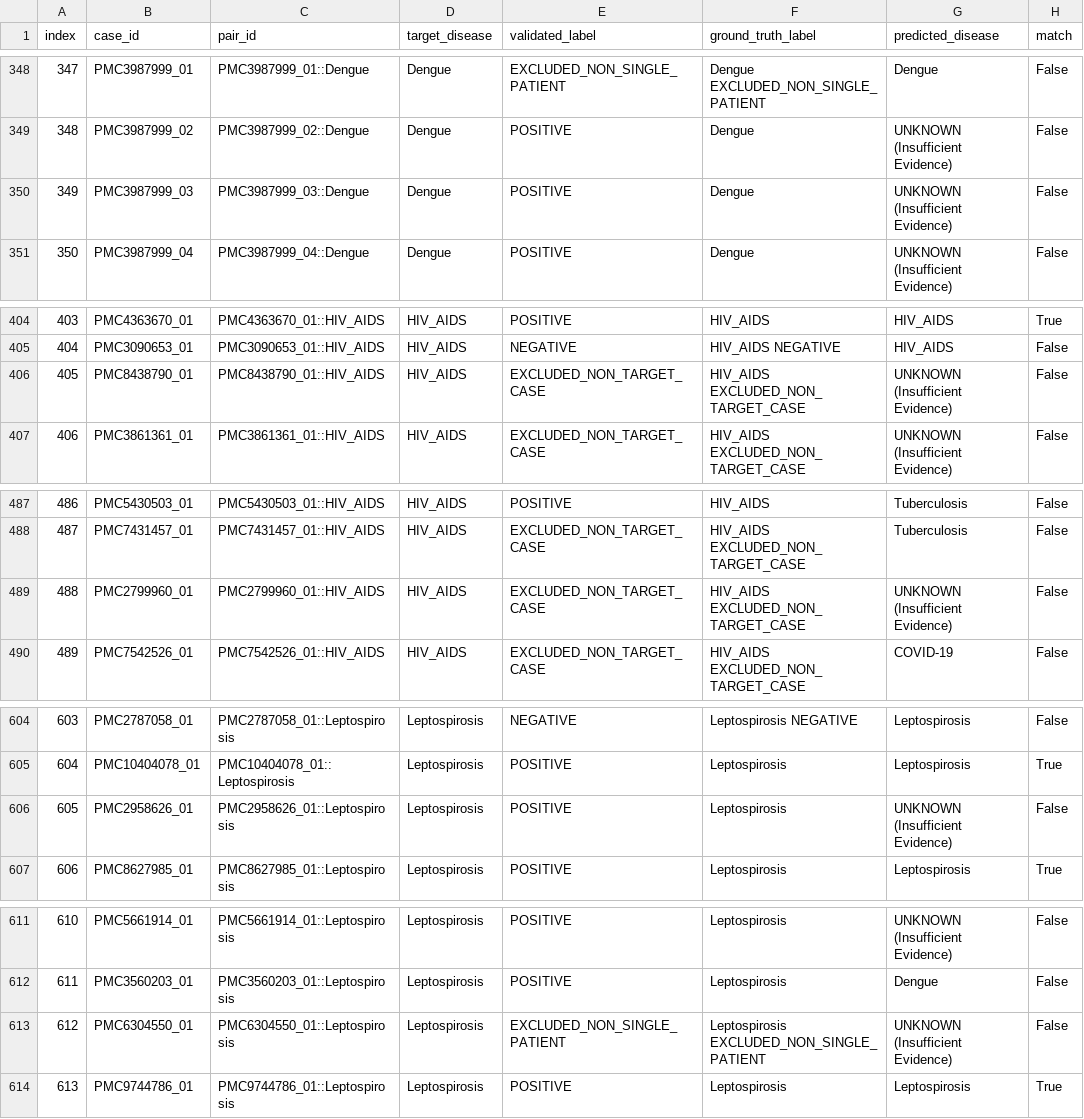
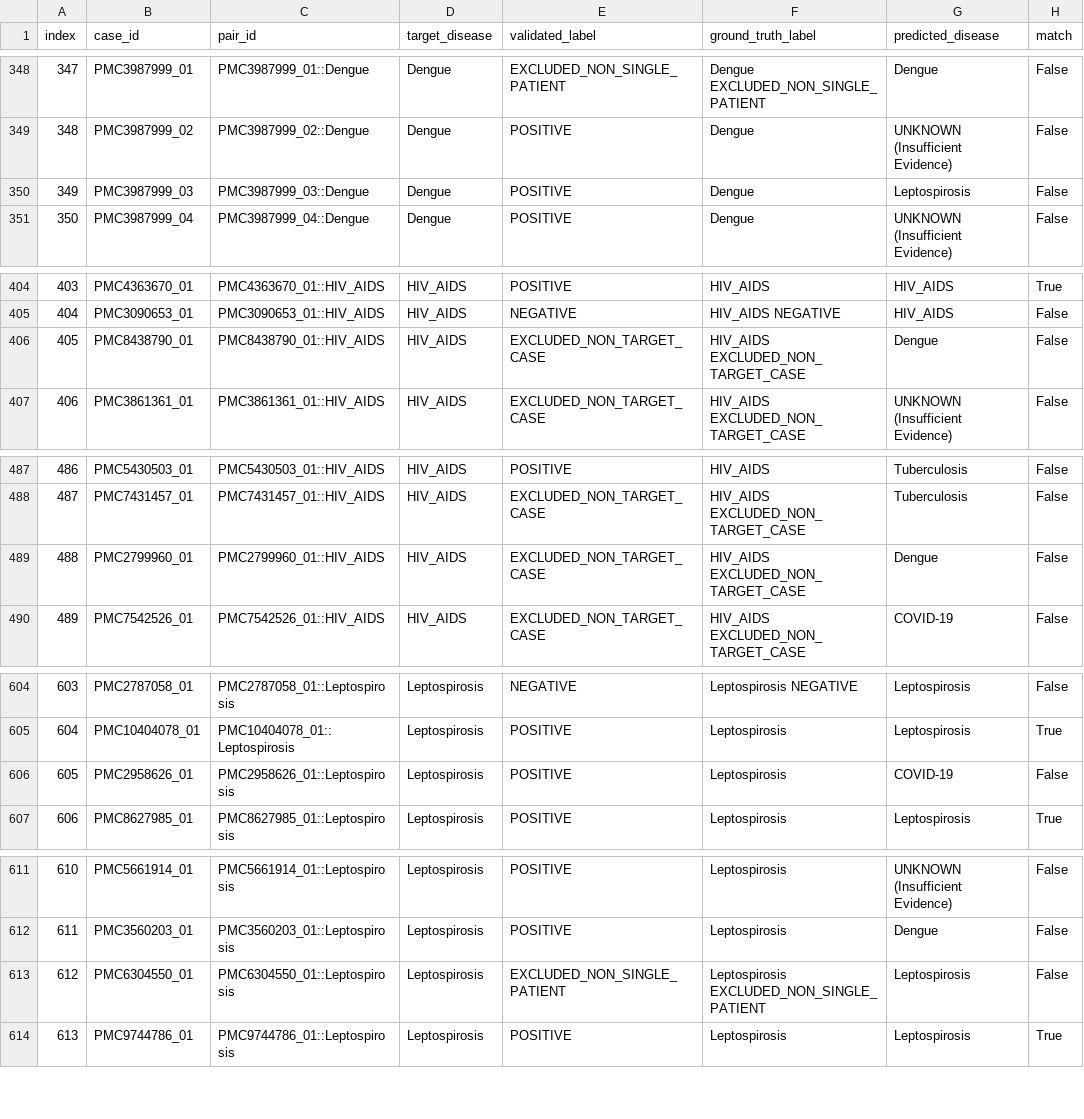
Before and after one commit to Quanninh/HealthCareAgent, a CSV file: evaluation_case_summary.csv, drawn as a sheet; only a part is shown, gaps mark what is left out; the diff covers the shown part only.

```diff
--- a/evaluation_case_summary.csv
+++ b/evaluation_case_summary.csv
@@ -349,3 +349,3 @@ index,case_id,pair_id,target_disease,validated_label,ground_truth_label,predicte
 348,PMC3987999_02,PMC3987999_02::Dengue,Dengue,POSITIVE,Dengue,UNKNOWN (Insufficient Evidence),False
-349,PMC3987999_03,PMC3987999_03::Dengue,Dengue,POSITIVE,Dengue,UNKNOWN (Insufficient Evidence),False
+349,PMC3987999_03,PMC3987999_03::Dengue,Dengue,POSITIVE,Dengue,Leptospirosis,False
 350,PMC3987999_04,PMC3987999_04::Dengue,Dengue,POSITIVE,Dengue,UNKNOWN (Insufficient Evidence),False
@@ -405,3 +405,3 @@ index,case_id,pair_id,target_disease,validated_label,ground_truth_label,predicte
 404,PMC3090653_01,PMC3090653_01::HIV_AIDS,HIV_AIDS,NEGATIVE,HIV_AIDS NEGATIVE,HIV_AIDS,False
-405,PMC8438790_01,PMC8438790_01::HIV_AIDS,HIV_AIDS,EXCLUDED_NON_TARGET_CASE,HIV_AIDS EXCLUDED_NON_TARGET_CASE,UNKNOWN (Insufficient Evidence),False
+405,PMC8438790_01,PMC8438790_01::HIV_AIDS,HIV_AIDS,EXCLUDED_NON_TARGET_CASE,HIV_AIDS EXCLUDED_NON_TARGET_CASE,Dengue,False
 406,PMC3861361_01,PMC3861361_01::HIV_AIDS,HIV_AIDS,EXCLUDED_NON_TARGET_CASE,HIV_AIDS EXCLUDED_NON_TARGET_CASE,UNKNOWN (Insufficient Evidence),False
@@ -488,3 +488,3 @@ index,case_id,pair_id,target_disease,validated_label,ground_truth_label,predicte
 487,PMC7431457_01,PMC7431457_01::HIV_AIDS,HIV_AIDS,EXCLUDED_NON_TARGET_CASE,HIV_AIDS EXCLUDED_NON_TARGET_CASE,Tuberculosis,False
-488,PMC2799960_01,PMC2799960_01::HIV_AIDS,HIV_AIDS,EXCLUDED_NON_TARGET_CASE,HIV_AIDS EXCLUDED_NON_TARGET_CASE,UNKNOWN (Insufficient Evidence),False
+488,PMC2799960_01,PMC2799960_01::HIV_AIDS,HIV_AIDS,EXCLUDED_NON_TARGET_CASE,HIV_AIDS EXCLUDED_NON_TARGET_CASE,Dengue,False
 489,PMC7542526_01,PMC7542526_01::HIV_AIDS,HIV_AIDS,EXCLUDED_NON_TARGET_CASE,HIV_AIDS EXCLUDED_NON_TARGET_CASE,COVID-19,False
@@ -605,3 +605,3 @@ index,case_id,pair_id,target_disease,validated_label,ground_truth_label,predicte
 604,PMC10404078_01,PMC10404078_01::Leptospirosis,Leptospirosis,POSITIVE,Leptospirosis,Leptospirosis,True
-605,PMC2958626_01,PMC2958626_01::Leptospirosis,Leptospirosis,POSITIVE,Leptospirosis,UNKNOWN (Insufficient Evidence),False
+605,PMC2958626_01,PMC2958626_01::Leptospirosis,Leptospirosis,POSITIVE,Leptospirosis,COVID-19,False
 606,PMC8627985_01,PMC8627985_01::Leptospirosis,Leptospirosis,POSITIVE,Leptospirosis,Leptospirosis,True
@@ -612,3 +612,3 @@ index,case_id,pair_id,target_disease,validated_label,ground_truth_label,predicte
 611,PMC3560203_01,PMC3560203_01::Leptospirosis,Leptospirosis,POSITIVE,Leptospirosis,Dengue,False
-612,PMC6304550_01,PMC6304550_01::Leptospirosis,Leptospirosis,EXCLUDED_NON_SINGLE_PATIENT,Leptospirosis EXCLUDED_NON_SINGLE_PATIENT,UNKNOWN (Insufficient Evidence),False
+612,PMC6304550_01,PMC6304550_01::Leptospirosis,Leptospirosis,EXCLUDED_NON_SINGLE_PATIENT,Leptospirosis EXCLUDED_NON_SINGLE_PATIENT,Leptospirosis,False
 613,PMC9744786_01,PMC9744786_01::Leptospirosis,Leptospirosis,POSITIVE,Leptospirosis,Leptospirosis,True
```
Also changed, not shown: 25 edited cells elsewhere in this file, final_labels.csv, 9 other files.
